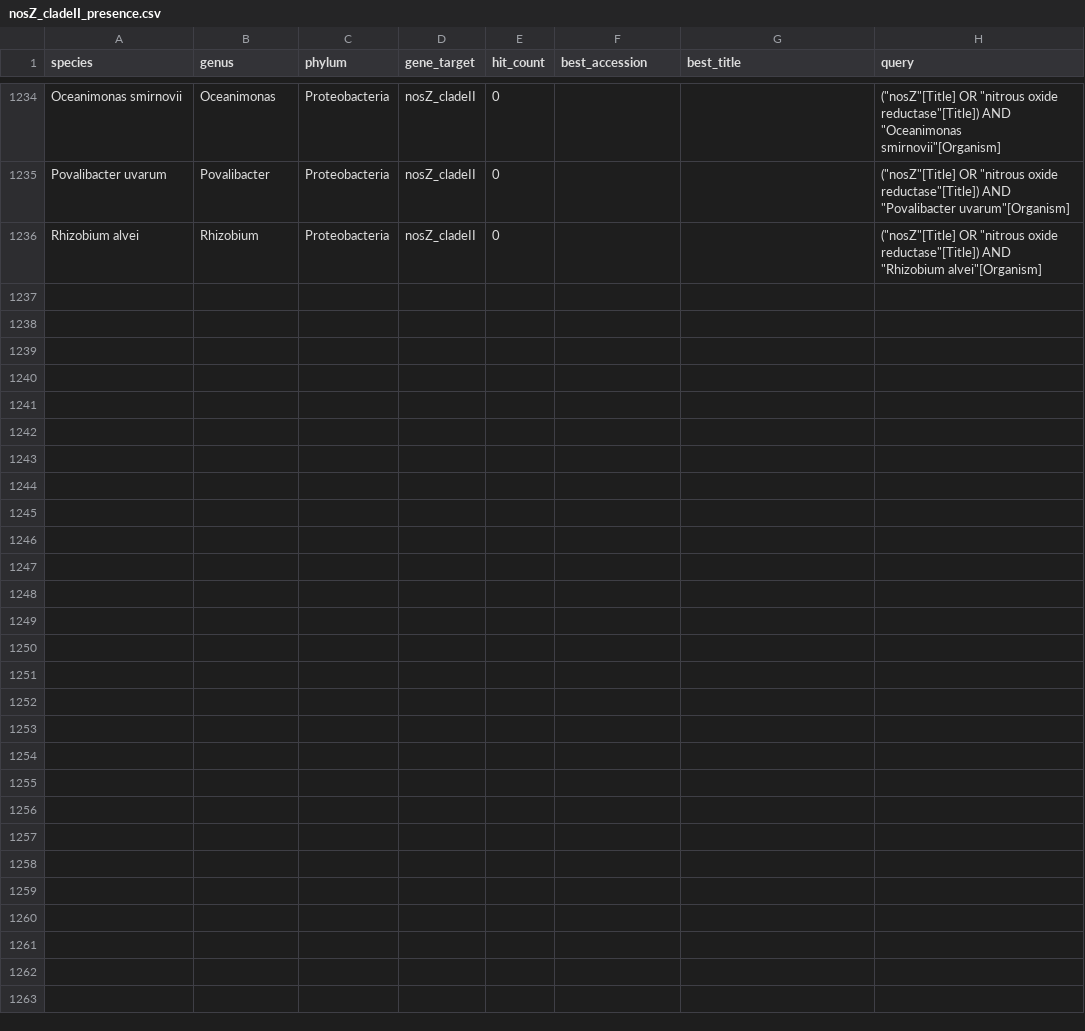
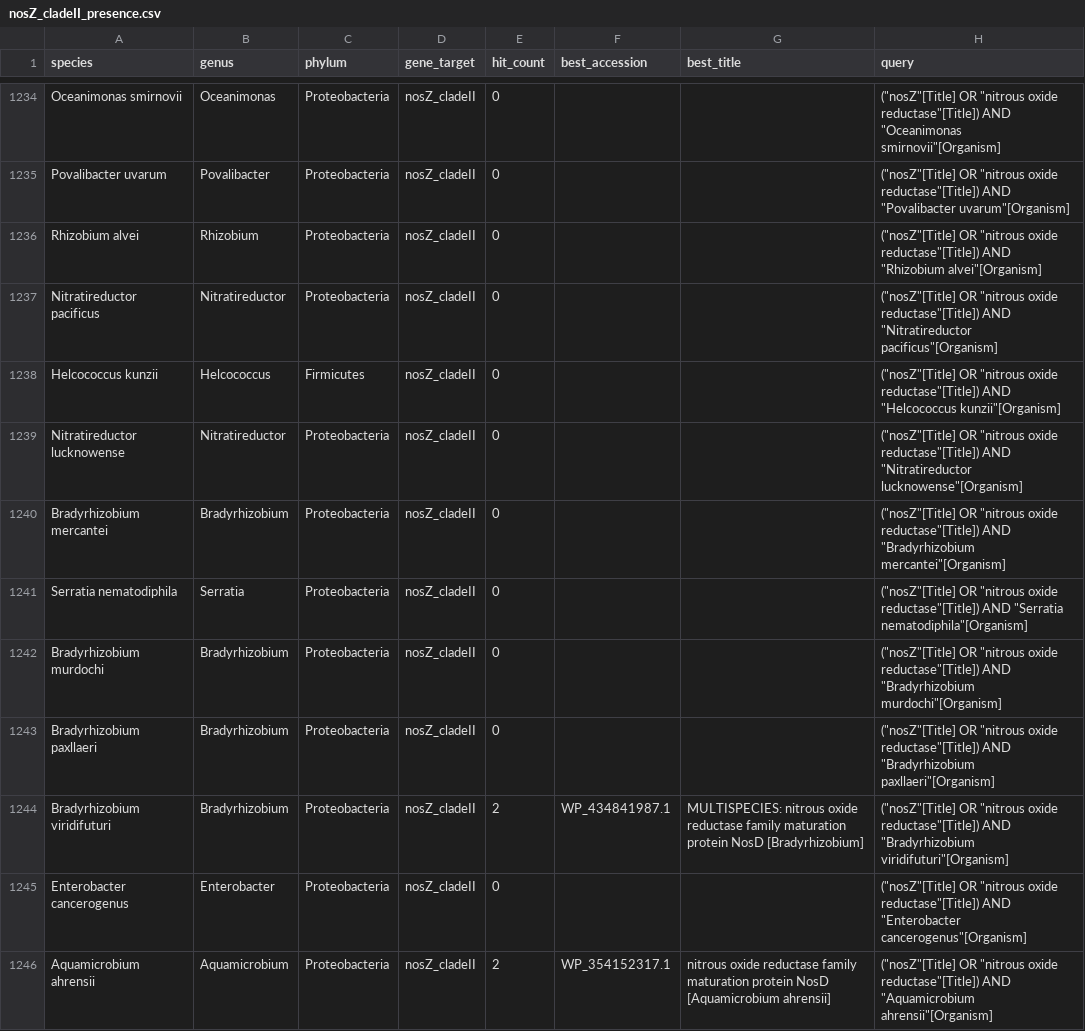
Before and after one commit to ss1855/gblock, a CSV file: nosZ_cladeII_presence.csv, drawn as a sheet; only a part is shown, gaps mark what is left out; the diff covers the shown part only.

```diff
--- a/nosZ_cladeII_presence.csv
+++ b/nosZ_cladeII_presence.csv
@@ -1236 +1236,11 @@ Povalibacter uvarum,Povalibacter,Proteobacteria,nosZ_cladeII,0,,,"(""nosZ""[Titl
 Rhizobium alvei,Rhizobium,Proteobacteria,nosZ_cladeII,0,,,"(""nosZ""[Title] OR ""nitrous oxide reductase""[Title]) AND ""Rhizobium alvei""[Organism]"
+Nitratireductor pacificus,Nitratireductor,Proteobacteria,nosZ_cladeII,0,,,"(""nosZ""[Title] OR ""nitrous oxide reductase""[Title]) AND ""Nitratireductor pacificus""[Organism]"
+Helcococcus kunzii,Helcococcus,Firmicutes,nosZ_cladeII,0,,,"(""nosZ""[Title] OR ""nitrous oxide reductase""[Title]) AND ""Helcococcus kunzii""[Organism]"
+Nitratireductor lucknowense,Nitratireductor,Proteobacteria,nosZ_cladeII,0,,,"(""nosZ""[Title] OR ""nitrous oxide reductase""[Title]) AND ""Nitratireductor lucknowense""[Organism]"
+Bradyrhizobium mercantei,Bradyrhizobium,Proteobacteria,nosZ_cladeII,0,,,"(""nosZ""[Title] OR ""nitrous oxide reductase""[Title]) AND ""Bradyrhizobium mercantei""[Organism]"
+Serratia nematodiphila,Serratia,Proteobacteria,nosZ_cladeII,0,,,"(""nosZ""[Title] OR ""nitrous oxide reductase""[Title]) AND ""Serratia nematodiphila""[Organism]"
+Bradyrhizobium murdochi,Bradyrhizobium,Proteobacteria,nosZ_cladeII,0,,,"(""nosZ""[Title] OR ""nitrous oxide reductase""[Title]) AND ""Bradyrhizobium murdochi""[Organism]"
+Bradyrhizobium paxllaeri,Bradyrhizobium,Proteobacteria,nosZ_cladeII,0,,,"(""nosZ""[Title] OR ""nitrous oxide reductase""[Title]) AND ""Bradyrhizobium paxllaeri""[Organism]"
+Bradyrhizobium viridifuturi,Bradyrhizobium,Proteobacteria,nosZ_cladeII,2,WP_434841987.1,MULTISPECIES: nitrous oxide reductase family maturation protein NosD [Bradyrhizobium],"(""nosZ""[Title] OR ""nitrous oxide reductase""[Title]) AND ""Bradyrhizobium viridifuturi""[Organism]"
+Enterobacter cancerogenus,Enterobacter,Proteobacteria,nosZ_cladeII,0,,,"(""nosZ""[Title] OR ""nitrous oxide reductase""[Title]) AND ""Enterobacter cancerogenus""[Organism]"
+Aquamicrobium ahrensii,Aquamicrobium,Proteobacteria,nosZ_cladeII,2,WP_354152317.1,nitrous oxide reductase family maturation protein NosD [Aquamicrobium ahrensii],"(""nosZ""[Title] OR ""nitrous oxide reductase""[Title]) AND ""Aquamicrobium ahrensii""[Organism]"
```
Also changed, not shown: 20 added rows elsewhere in this file, 4 other files.
